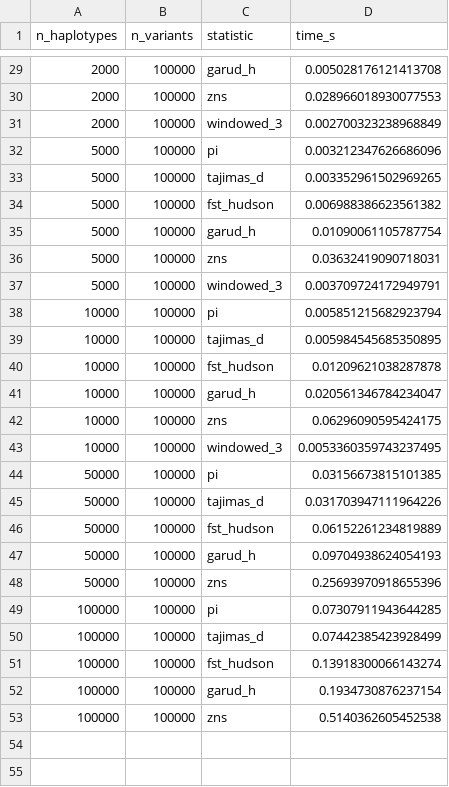
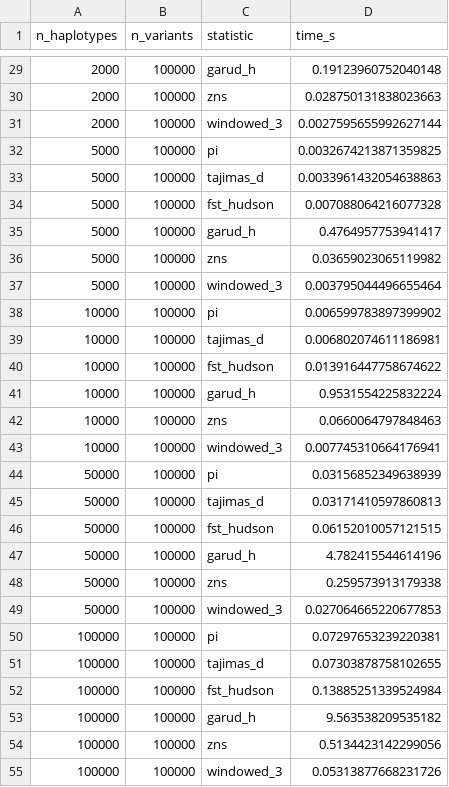
Before and after one commit to andrewkern/pg_gpu-paper-analysis, a CSV file: 03_scaling/tables/scaling_samples.csv, drawn as a sheet; only a part is shown, gaps mark what is left out; the diff covers the shown part only.

```diff
--- a/03_scaling/tables/scaling_samples.csv
+++ b/03_scaling/tables/scaling_samples.csv
@@ -29,25 +29,27 @@ n_haplotypes,n_variants,statistic,time_s
-2000,100000,garud_h,0.005028176121413708
-2000,100000,zns,0.028966018930077553
-2000,100000,windowed_3,0.002700323238968849
-5000,100000,pi,0.003212347626686096
-5000,100000,tajimas_d,0.003352961502969265
-5000,100000,fst_hudson,0.006988386623561382
-5000,100000,garud_h,0.01090061105787754
-5000,100000,zns,0.03632419090718031
-5000,100000,windowed_3,0.003709724172949791
-10000,100000,pi,0.005851215682923794
-10000,100000,tajimas_d,0.005984545685350895
-10000,100000,fst_hudson,0.01209621038287878
-10000,100000,garud_h,0.020561346784234047
-10000,100000,zns,0.06296090595424175
-10000,100000,windowed_3,0.0053360359743237495
-50000,100000,pi,0.03156673815101385
-50000,100000,tajimas_d,0.031703947111964226
-50000,100000,fst_hudson,0.06152261234819889
-50000,100000,garud_h,0.09704938624054193
-50000,100000,zns,0.25693970918655396
-100000,100000,pi,0.07307911943644285
-100000,100000,tajimas_d,0.07442385423928499
-100000,100000,fst_hudson,0.13918300066143274
-100000,100000,garud_h,0.1934730876237154
-100000,100000,zns,0.5140362605452538
+2000,100000,garud_h,0.19123960752040148
+2000,100000,zns,0.028750131838023663
+2000,100000,windowed_3,0.0027595655992627144
+5000,100000,pi,0.0032674213871359825
+5000,100000,tajimas_d,0.0033961432054638863
+5000,100000,fst_hudson,0.007088064216077328
+5000,100000,garud_h,0.4764957753941417
+5000,100000,zns,0.03659023065119982
+5000,100000,windowed_3,0.003795044496655464
+10000,100000,pi,0.006599783897399902
+10000,100000,tajimas_d,0.006802074611186981
+10000,100000,fst_hudson,0.013916447758674622
+10000,100000,garud_h,0.9531554225832224
+10000,100000,zns,0.0660064797848463
+10000,100000,windowed_3,0.007745310664176941
+50000,100000,pi,0.03156852349638939
+50000,100000,tajimas_d,0.03171410597860813
+50000,100000,fst_hudson,0.06152010057121515
+50000,100000,garud_h,4.782415544614196
+50000,100000,zns,0.259573913179338
+50000,100000,windowed_3,0.027064665220677853
+100000,100000,pi,0.07297653239220381
+100000,100000,tajimas_d,0.07303878758102655
+100000,100000,fst_hudson,0.13885251339524984
+100000,100000,garud_h,9.563538209535182
+100000,100000,zns,0.5134423142299056
+100000,100000,windowed_3,0.05313877668231726
```
Also changed, not shown: 27 edited cells elsewhere in this file, 02_performance/tables/benchmark_simulated.csv, 03_scaling/tables/scaling_variants.csv, 6 other files.
